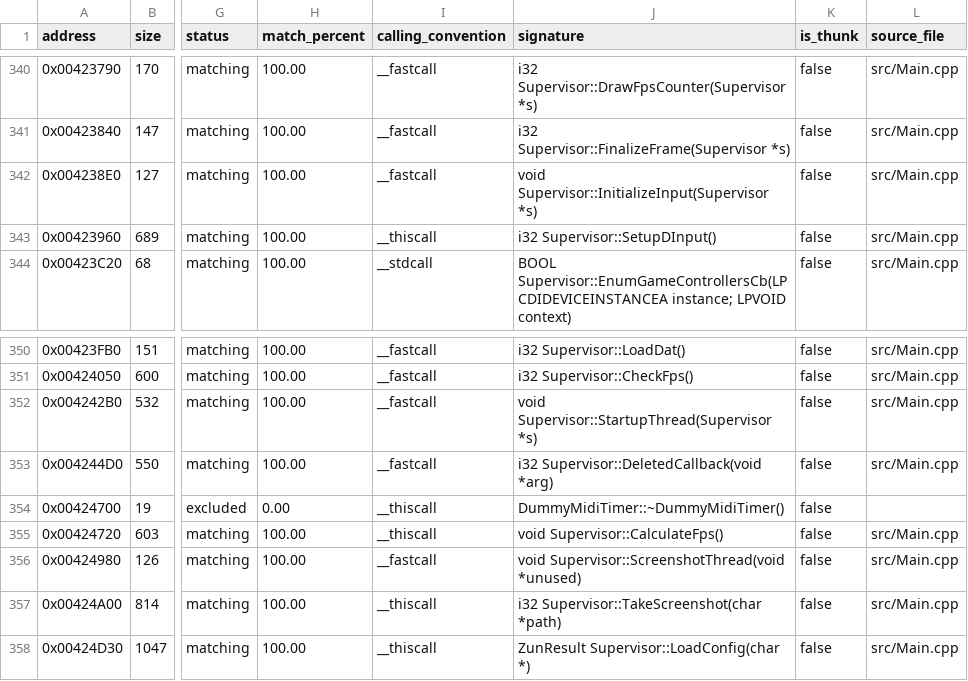
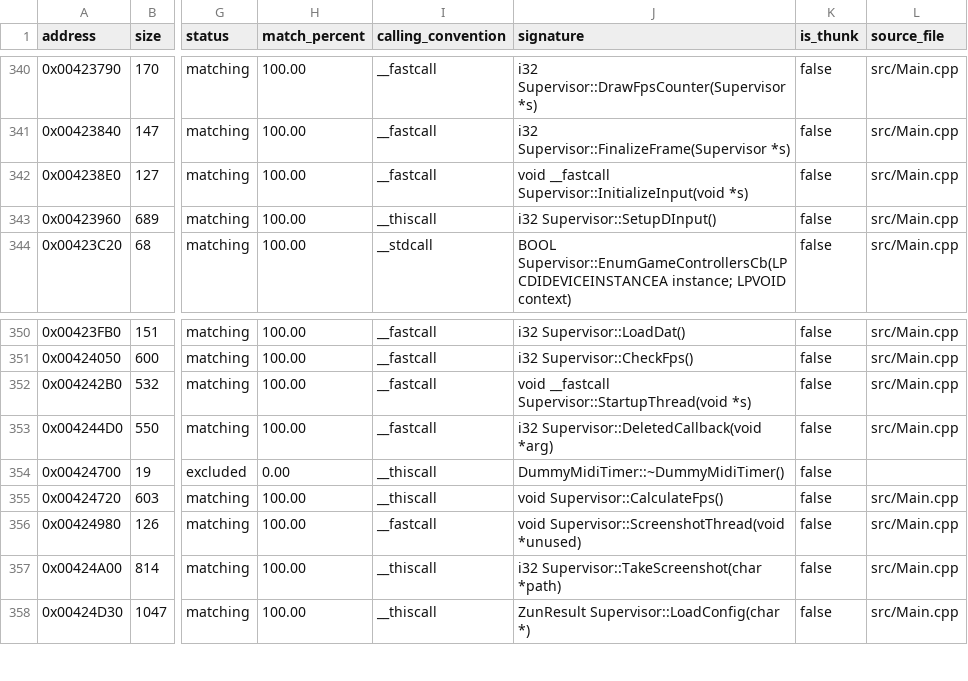
Before and after one commit to N0zoM1z0/th095, a CSV file: config/functions.csv, drawn as a sheet; only a part is shown, gaps mark what is left out; the diff names each change by its address in the sheet, - before the commit and + after, or states it on an @@ line.

```diff
--- a/config/functions.csv
+++ b/config/functions.csv
-J342 (signature): void Supervisor::InitializeInput(Supervisor *s)
+J342 (signature): void __fastcall Supervisor::InitializeInput(void *s)
-J352 (signature): void Supervisor::StartupThread(Supervisor *s)
+J352 (signature): void __fastcall Supervisor::StartupThread(void *s)
```
Also changed, not shown: 25 other files.
